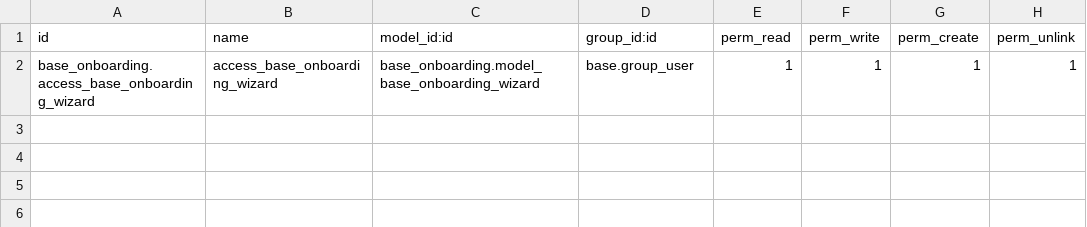
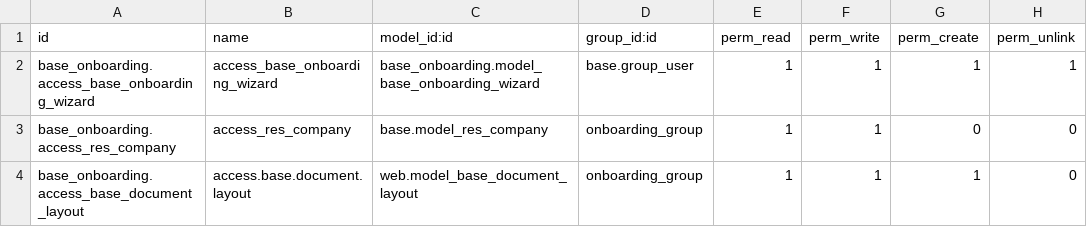
Before and after one commit to onesteinbv/addons-container, a CSV file: base_onboarding/security/ir.model.access.csv, drawn as a sheet; the diff names each change by its address in the sheet, - before the commit and + after, or states it on an @@ line.

Commit message:
Fix access rights for the "Configure Document Layout" button

```diff
--- a/base_onboarding/security/ir.model.access.csv
+++ b/base_onboarding/security/ir.model.access.csv
+row 3: base_onboarding.access_res_company | access_res_company | base.model_res_company | onboarding_group | 1 | 1 | 0 | 0
+row 4: base_onboarding.access_base_document_layout | access.base.document.layout | web.model_base_document_layout | onboarding_group | 1 | 1 | 1 | 0
```
Also changed, not shown: 1 other file.
